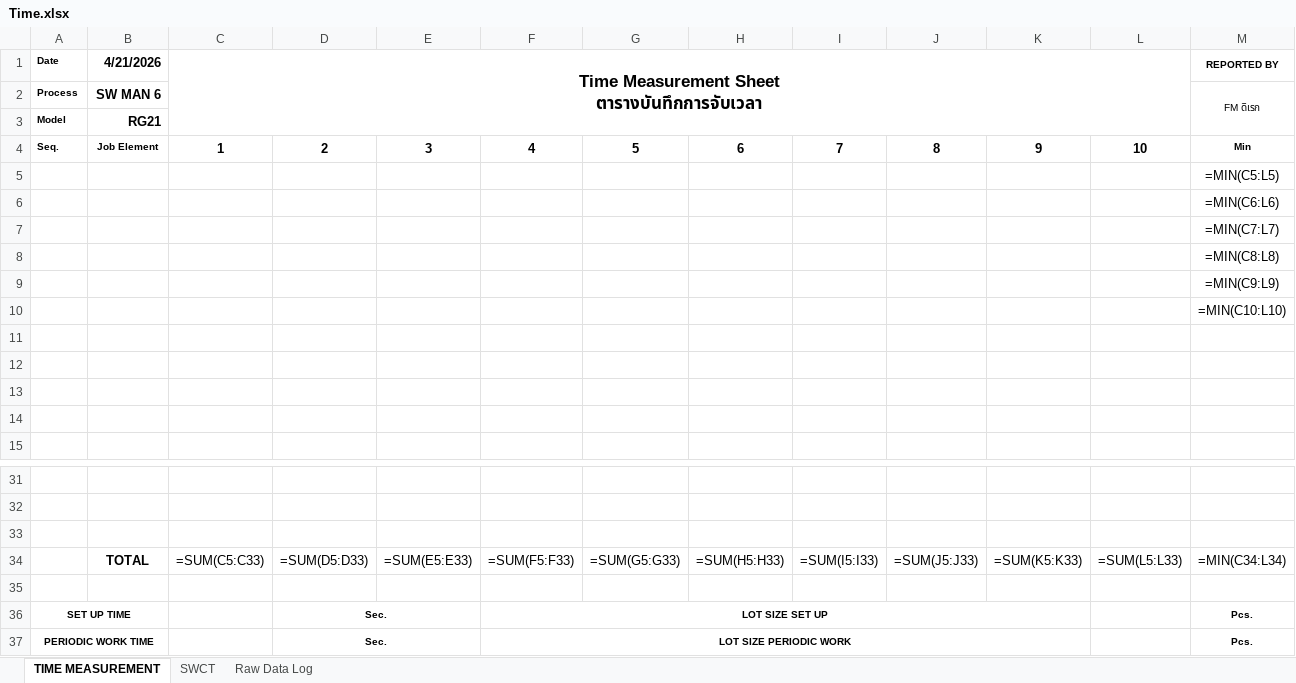
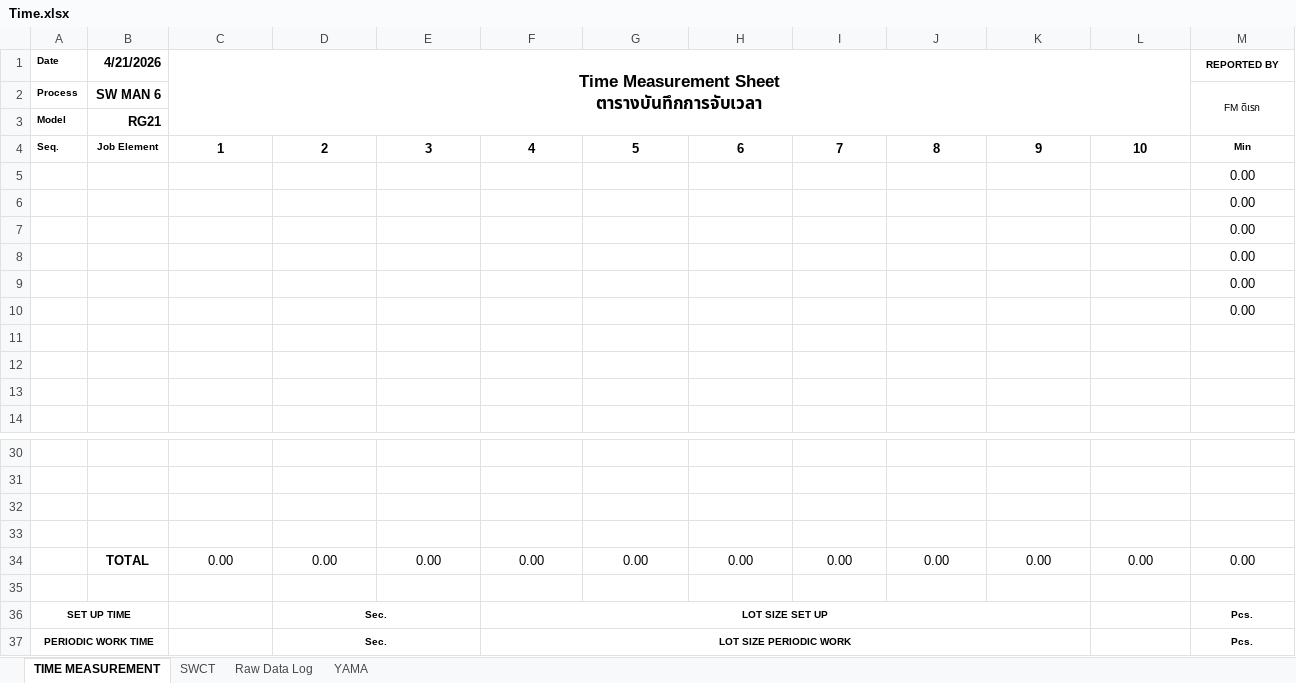
Before and after one commit to IceAkaradach/cycle-time, an Excel workbook: Time.xlsx, sheet TIME MEASUREMENT, drawn as a sheet; only a part is shown, gaps mark what is left out; values as stored, in another font and other column widths than the file's, no borders; formulas without a stored value are shown as written; removed rows and columns are numbered as before the commit, all else as after; rows hold the shown columns only; the diff names each change by its address in the sheet, - before the commit and + after, or states it on an @@ line.

Commit message:
feat: add YAMA sheet and YAMAZUMI stacked column chart export

```diff
--- a/Time.xlsx (sheet TIME MEASUREMENT)
+++ b/Time.xlsx (sheet TIME MEASUREMENT)
+sheet tab: YAMA
-row 5:  |  |  |  |  |  |  |  |  |  |  |  | =MIN(C5:L5)
-row 6:  |  |  |  |  |  |  |  |  |  |  |  | =MIN(C6:L6)
-row 7:  |  |  |  |  |  |  |  |  |  |  |  | =MIN(C7:L7)
-row 8:  |  |  |  |  |  |  |  |  |  |  |  | =MIN(C8:L8)
-row 9:  |  |  |  |  |  |  |  |  |  |  |  | =MIN(C9:L9)
-row 10:  |  |  |  |  |  |  |  |  |  |  |  | =MIN(C10:L10)
-row 11: (empty)
+row 5:  |  |  |  |  |  |  |  |  |  |  |  | 0.00
+row 6:  |  |  |  |  |  |  |  |  |  |  |  | 0.00
+row 7:  |  |  |  |  |  |  |  |  |  |  |  | 0.00
+row 8:  |  |  |  |  |  |  |  |  |  |  |  | 0.00
+row 9:  |  |  |  |  |  |  |  |  |  |  |  | 0.00
+row 10:  |  |  |  |  |  |  |  |  |  |  |  | 0.00
-row 33:  | TOTAL | =SUM(C5:C33) | =SUM(D5:D33) | =SUM(E5:E33) | =SUM(F5:F33) | =SUM(G5:G33) | =SUM(H5:H33) | =SUM(I5:I33) | =SUM(J5:J33) | =SUM(K5:K33) | =SUM(L5:L33) | =MIN(C34:L34)
+row 33: (empty)
+row 34:  | TOTAL | 0.00 | 0.00 | 0.00 | 0.00 | 0.00 | 0.00 | 0.00 | 0.00 | 0.00 | 0.00 | 0.00
```
Also changed, not shown: sheet SWCT, formulas that keep their value, charts or pictures, 5 other files.
